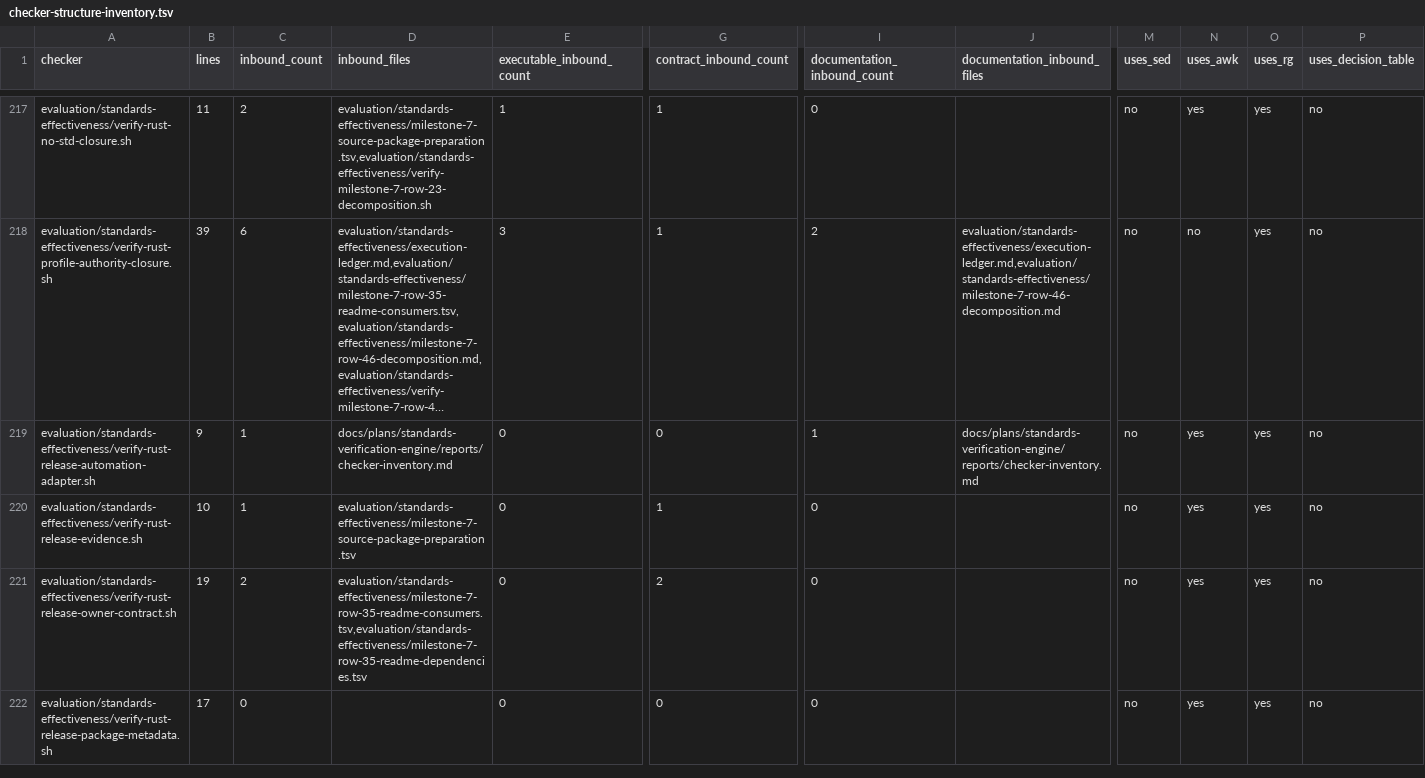
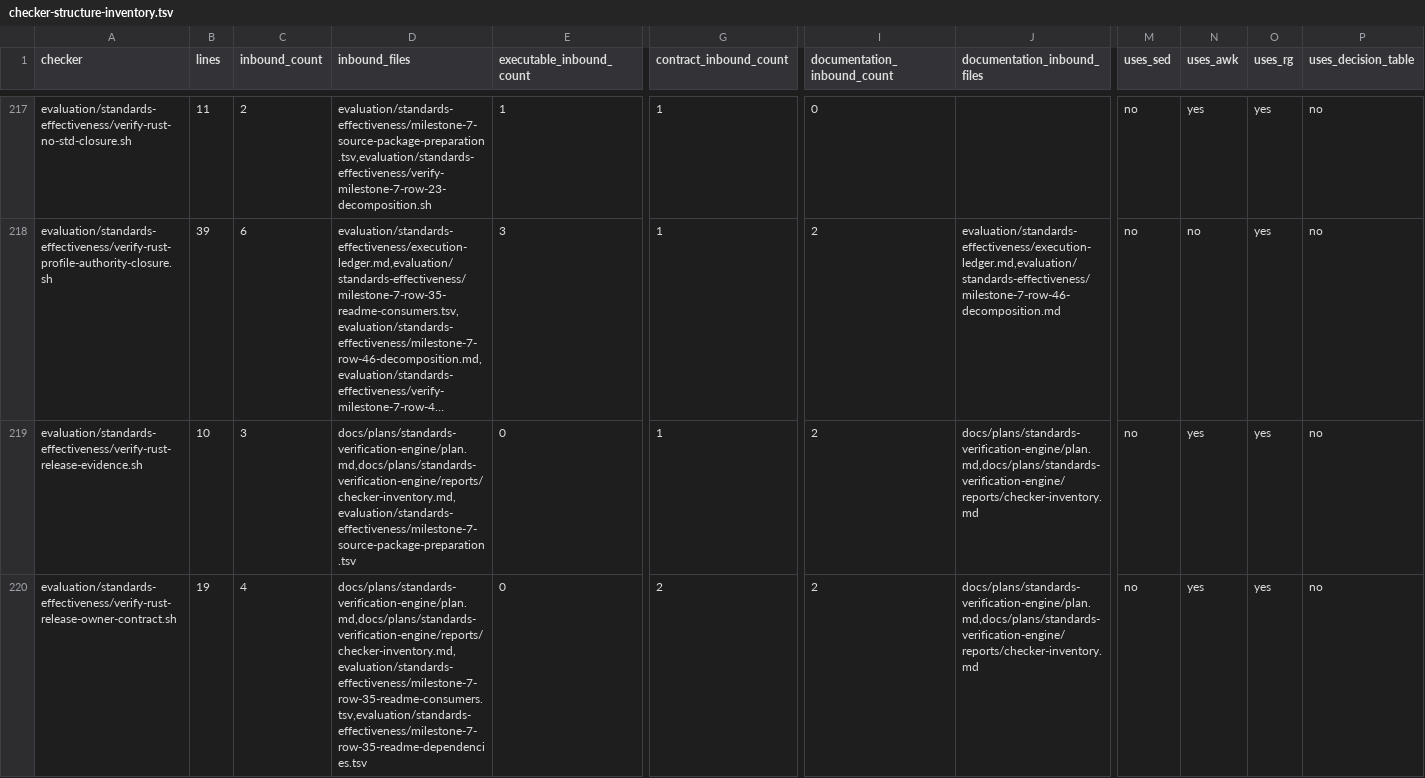
Before and after one commit to MrScripty/Coding-Standards, a TSV file: evaluation/standards-effectiveness/generated/checker-structure-inventory.tsv, drawn as a sheet; only a part is shown, gaps mark what is left out; long unchanged cells end in …; removed rows and columns are numbered as before the commit, all else as after; rows hold the shown columns only; the diff covers the shown part only; the diff names each change by its address in the sheet, - before the commit and + after, or states it on an @@ line.

Commit message:
refactor(verification): migrate rust release package
Replace five dependency-free Rust Release Bash checkers with strict declarative suites preserving 78 decisions, canonical and negative text evidence, and nine exact dispositions.

Regenerate the checker inventory at 261 records, retain frozen shared-contract checkers for Milestone 3, and record focused and complete-suite acceptance without wrappers or engine special cases.

```diff
--- a/evaluation/standards-effectiveness/generated/checker-structure-inventory.tsv
+++ b/evaluation/standards-effectiveness/generated/checker-structure-inventory.tsv
-row 219: evaluation/standards-effectiveness/verify-rust-release-automation-adapter.sh | 9 | 1 | docs/plans/standards-verification-engine/reports/checker-inventory.md | 0 | 0 | 1 | docs/plans/standards-verification-engine/reports/checker-inventory.md | no | yes | yes | no
-C219 (inbound_count): 1
+C219 (inbound_count): 3
-D219 (inbound_files): evaluation/standards-effectiveness/milestone-7-source-package-preparation.tsv
+D219 (inbound_files): docs/plans/standards-verification-engine/plan.md,docs/plans/standards-verification-engine/reports/checker-inventory.md,evaluation/standards-effectiveness/milestone-7-source-package-preparation.tsv
-I219:I220 (documentation_inbound_count): 0
+I219:I220 (documentation_inbound_count): 2
-J219:J220 (documentation_inbound_files): (empty)
+J219:J220 (documentation_inbound_files): docs/plans/standards-verification-engine/plan.md,docs/plans/standards-verification-engine/reports/checker-inventory.md
-C220 (inbound_count): 2
+C220 (inbound_count): 4
-D220 (inbound_files): evaluation/standards-effectiveness/milestone-7-row-35-readme-consumers.tsv,evaluation/standards-effectiveness/milestone-7-row-35-readme-dependencies.tsv
+D220 (inbound_files): docs/plans/standards-verification-engine/plan.md,docs/plans/standards-verification-engine/reports/checker-inventory.md,evaluation/standards-effectiveness/milestone-7-row-35-readme-consumers.tsv,evaluation/standards-effectiveness/milestone-7-row-35-readme-dependencies.tsv
-row 222: evaluation/standards-effectiveness/verify-rust-release-package-metadata.sh | 17 | 0 |  | 0 | 0 | 0 |  | no | yes | yes | no
```
Also changed, not shown: 3 removed rows elsewhere in this file, 15 other files.
